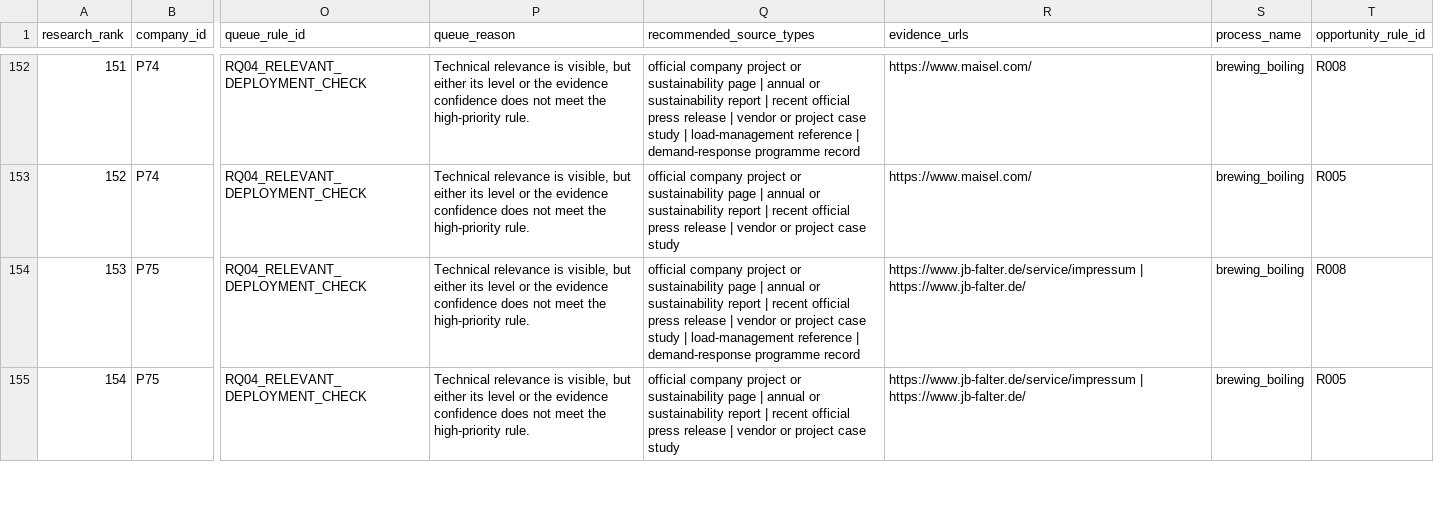
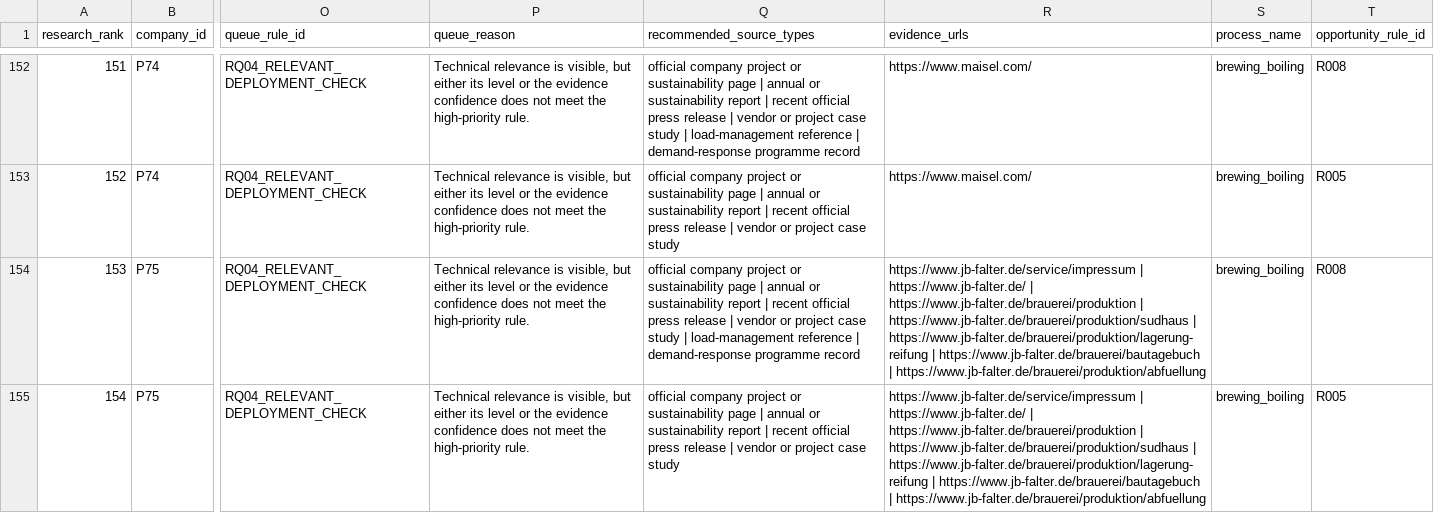
Before and after one commit to AnnaKolisnyk74/sme-etoi, a CSV file: outputs/research_queue.csv, drawn as a sheet; only a part is shown, gaps mark what is left out; the diff covers the shown part only; the diff names each change by its address in the sheet, - before the commit and + after, or states it on an @@ line.

```diff
--- a/outputs/research_queue.csv
+++ b/outputs/research_queue.csv
-R154:R155 (evidence_urls): …| https://www.jb-falter.de/
+R154:R155 (evidence_urls): …| https://www.jb-falter.de/ | https://www.jb-falter.de/brauerei/produktion | https://www.jb-falter.de/brauerei/produktion/sudhaus | https://www.jb-falter.de/brauerei/produktion/lagerung-reifung | https://www.jb-falter.de/brauerei/bautagebuch | https://www.jb-falter.de/brauerei/produktion/abfuellung
```
Also changed, not shown: 18 edited cells elsewhere in this file, evidence/source_recovery.csv, outputs/source_audit_by_company.csv, 37 other files.
